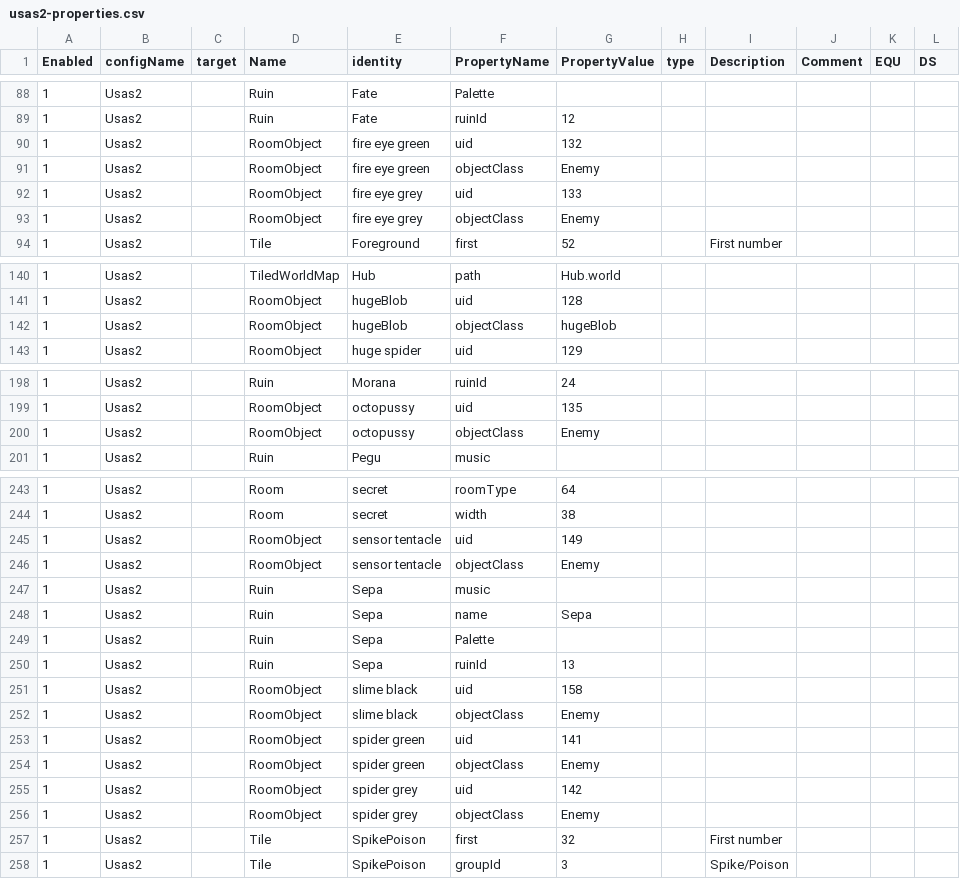
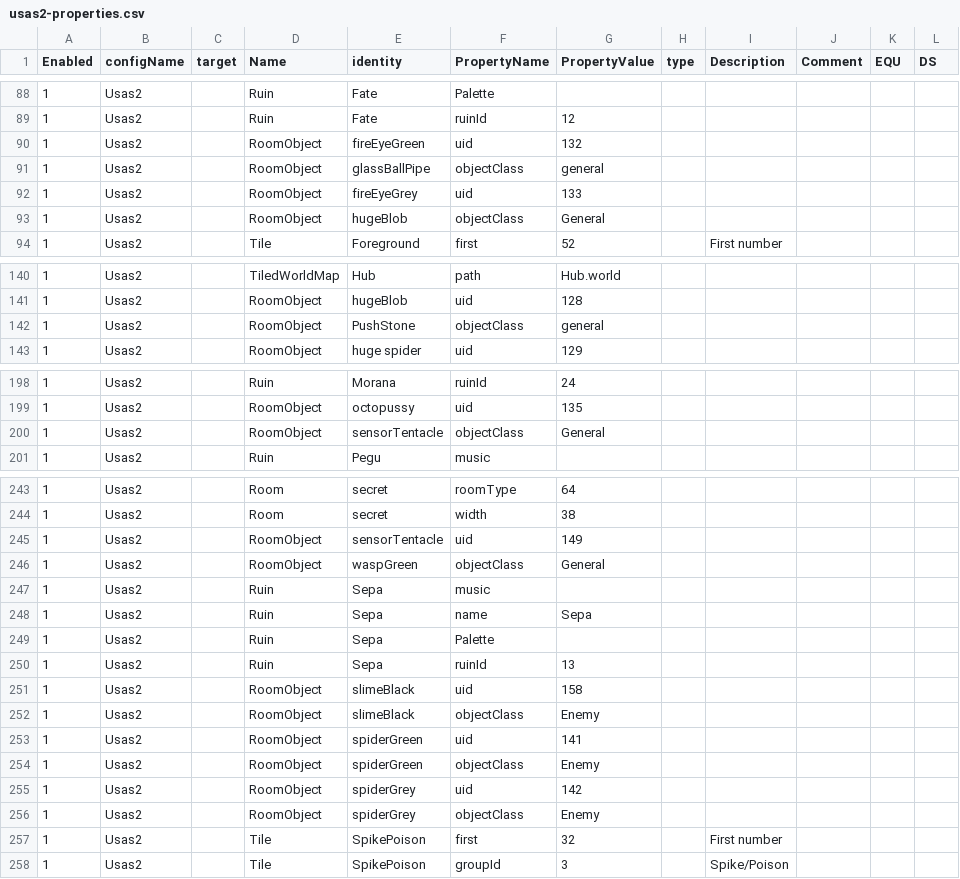
Before and after one commit to BartNorakomi/Usas2, a CSV file: usas2-properties.csv, drawn as a sheet; only a part is shown, gaps mark what is left out; the diff covers the shown part only.

```diff
--- a/usas2-properties.csv
+++ b/usas2-properties.csv
@@ -89,6 +89,6 @@ Enabled	configName	target	Name	identity	PropertyName	PropertyValue	type	Descript
 1	Usas2		Ruin	Fate	ruinId	12					
-1	Usas2		RoomObject	fire eye green	uid	132					
-1	Usas2		RoomObject	fire eye green	objectClass	Enemy					
-1	Usas2		RoomObject	fire eye grey	uid	133					
-1	Usas2		RoomObject	fire eye grey	objectClass	Enemy					
+1	Usas2		RoomObject	fireEyeGreen	uid	132					
+1	Usas2		RoomObject	glassBallPipe	objectClass	general					
+1	Usas2		RoomObject	fireEyeGrey	uid	133					
+1	Usas2		RoomObject	hugeBlob	objectClass	General					
 1	Usas2		Tile	Foreground	first	52		First number			
@@ -141,3 +141,3 @@ Enabled	configName	target	Name	identity	PropertyName	PropertyValue	type	Descript
 1	Usas2		RoomObject	hugeBlob	uid	128					
-1	Usas2		RoomObject	hugeBlob	objectClass	hugeBlob					
+1	Usas2		RoomObject	PushStone	objectClass	general					
 1	Usas2		RoomObject	huge spider	uid	129					
@@ -199,3 +199,3 @@ Enabled	configName	target	Name	identity	PropertyName	PropertyValue	type	Descript
 1	Usas2		RoomObject	octopussy	uid	135					
-1	Usas2		RoomObject	octopussy	objectClass	Enemy					
+1	Usas2		RoomObject	sensorTentacle	objectClass	General					
 1	Usas2		Ruin	Pegu	music						
@@ -244,4 +244,4 @@ Enabled	configName	target	Name	identity	PropertyName	PropertyValue	type	Descript
 1	Usas2		Room	secret	width	38					
-1	Usas2		RoomObject	sensor tentacle	uid	149					
-1	Usas2		RoomObject	sensor tentacle	objectClass	Enemy					
+1	Usas2		RoomObject	sensorTentacle	uid	149					
+1	Usas2		RoomObject	waspGreen	objectClass	General					
 1	Usas2		Ruin	Sepa	music						
@@ -250,8 +250,8 @@ Enabled	configName	target	Name	identity	PropertyName	PropertyValue	type	Descript
 1	Usas2		Ruin	Sepa	ruinId	13					
-1	Usas2		RoomObject	slime black	uid	158					
-1	Usas2		RoomObject	slime black	objectClass	Enemy					
-1	Usas2		RoomObject	spider green	uid	141					
-1	Usas2		RoomObject	spider green	objectClass	Enemy					
-1	Usas2		RoomObject	spider grey	uid	142					
-1	Usas2		RoomObject	spider grey	objectClass	Enemy					
+1	Usas2		RoomObject	slimeBlack	uid	158					
+1	Usas2		RoomObject	slimeBlack	objectClass	Enemy					
+1	Usas2		RoomObject	spiderGreen	uid	141					
+1	Usas2		RoomObject	spiderGreen	objectClass	Enemy					
+1	Usas2		RoomObject	spiderGrey	uid	142					
+1	Usas2		RoomObject	spiderGrey	objectClass	Enemy					
 1	Usas2		Tile	SpikePoison	first	32		First number			
```
Also changed, not shown: 2 removed rows and 29 edited cells elsewhere in this file, 10 other files.
